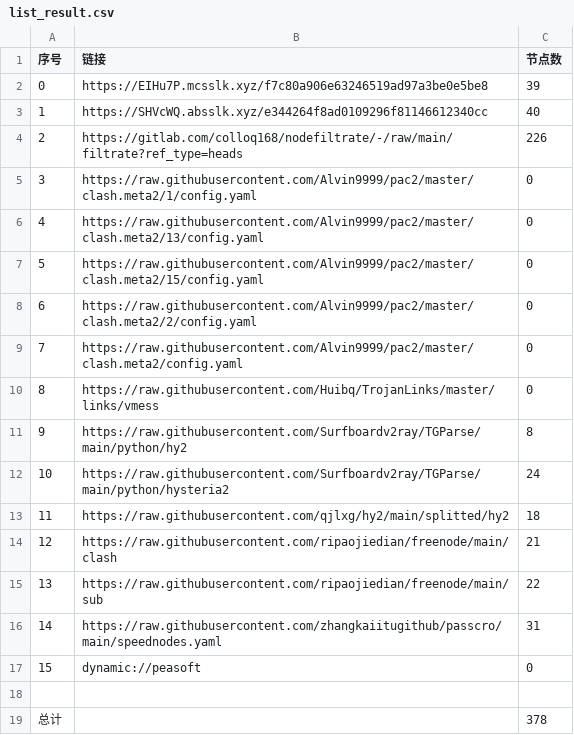
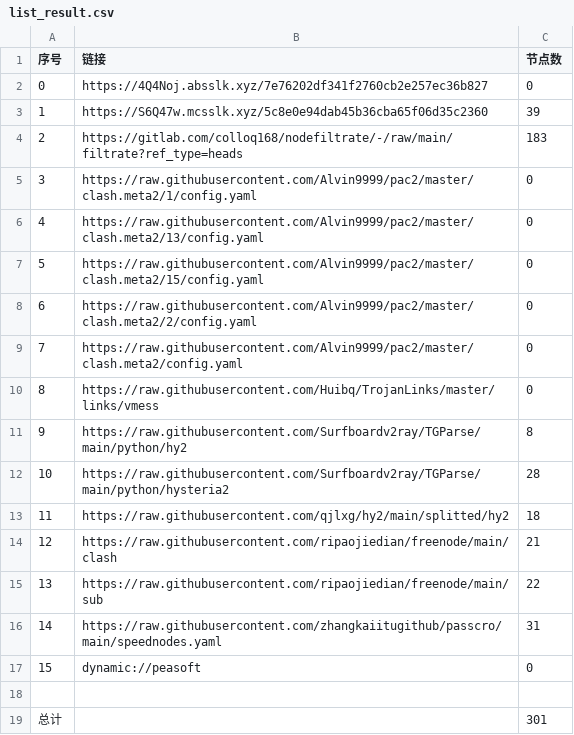
Before and after one commit to haygcao/NoMoreWalls, a CSV file: list_result.csv, drawn as a sheet.

```diff
--- a/list_result.csv
+++ b/list_result.csv
@@ -1,5 +1,5 @@
 序号,链接,节点数
-0,https://EIHu7P.mcsslk.xyz/f7c80a906e63246519ad97a3be0e5be8,39
-1,https://SHVcWQ.absslk.xyz/e344264f8ad0109296f81146612340cc,40
-2,https://gitlab.com/colloq168/nodefiltrate/-/raw/main/filtrate?ref_type=heads,226
+0,https://4Q4Noj.absslk.xyz/7e76202df341f2760cb2e257ec36b827,0
+1,https://S6Q47w.mcsslk.xyz/5c8e0e94dab45b36cba65f06d35c2360,39
+2,https://gitlab.com/colloq168/nodefiltrate/-/raw/main/filtrate?ref_type=heads,183
 3,https://raw.githubusercontent.com/Alvin9999/pac2/master/clash.meta2/1/config.yaml,0
@@ -11,3 +11,3 @@
 9,https://raw.githubusercontent.com/Surfboardv2ray/TGParse/main/python/hy2,8
-10,https://raw.githubusercontent.com/Surfboardv2ray/TGParse/main/python/hysteria2,24
+10,https://raw.githubusercontent.com/Surfboardv2ray/TGParse/main/python/hysteria2,28
 11,https://raw.githubusercontent.com/qjlxg/hy2/main/splitted/hy2,18
@@ -18,2 +18,2 @@
 
-总计,,378
+总计,,301
```
Also changed, not shown: 31 other files.
